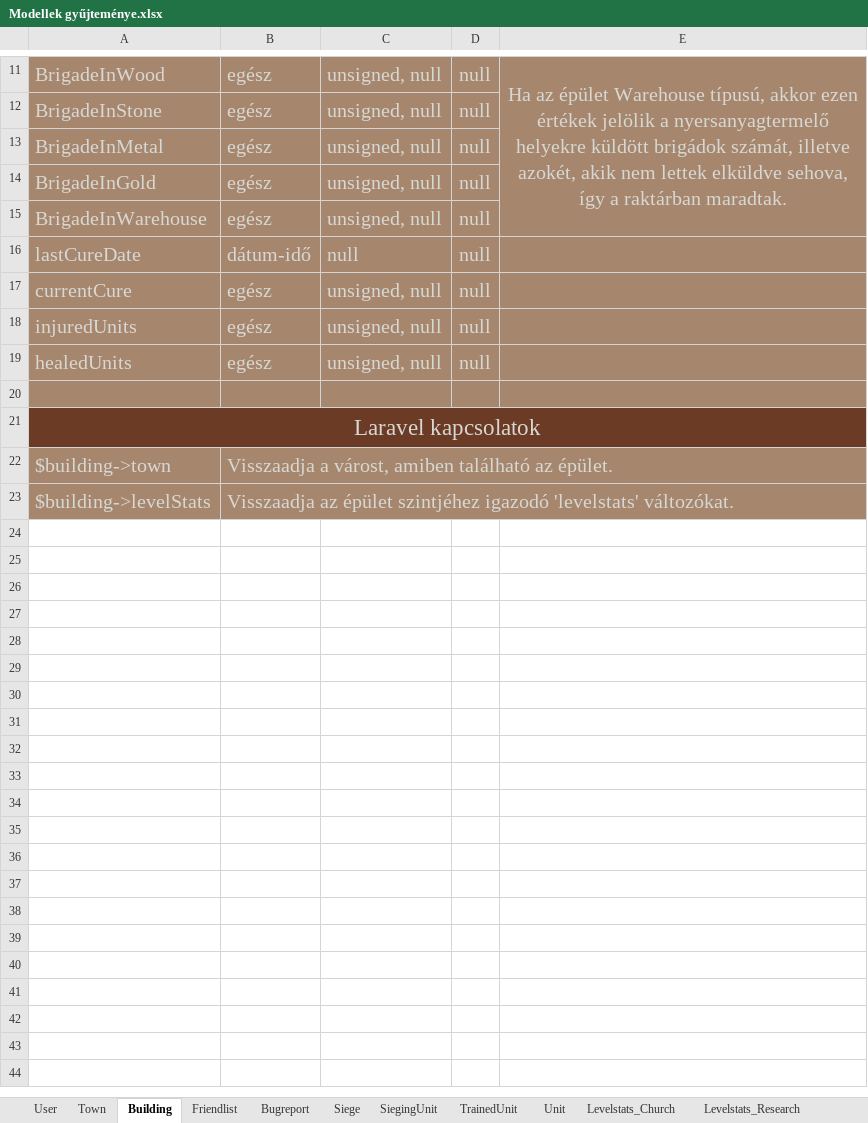
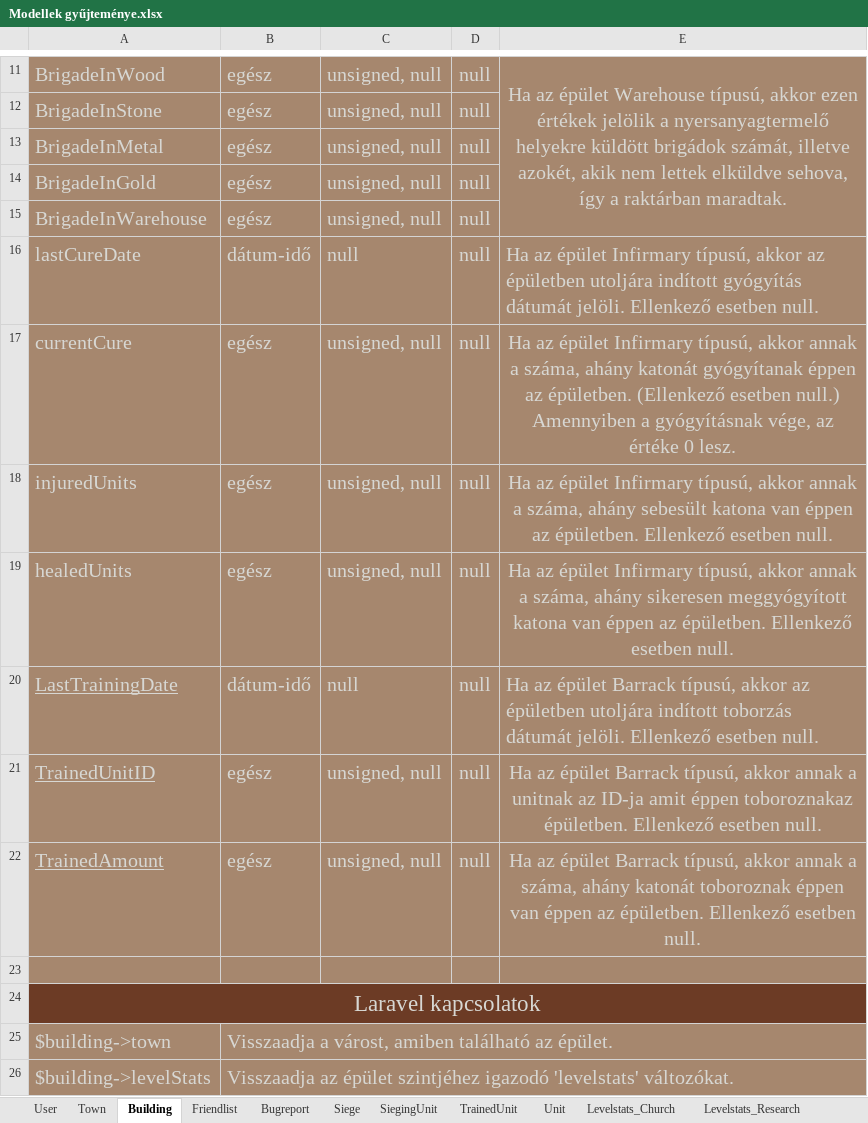
Before and after one commit to Blasonka/House_of_Swords, an Excel workbook: Docs/Adatbázis/Modellek gyűjteménye.xlsx, sheet Building, drawn as a sheet; only a part is shown, gaps mark what is left out; values as stored, in another font and other column widths than the file's, no borders; the diff names each change by its address in the sheet, - before the commit and + after, or states it on an @@ line.

Commit message:
Update Modellek gyűjteménye.xlsx

```diff
--- a/Docs/Adatbázis/Modellek gyűjteménye.xlsx (sheet Building)
+++ b/Docs/Adatbázis/Modellek gyűjteménye.xlsx (sheet Building)
-E16: (empty)
+E16: Ha az épület Infirmary típusú, akkor az épületben utoljára indított gyógyítás dátumát jelöli. Ellenkező esetben null.
-E17: (empty)
+E17: Ha az épület Infirmary típusú, akkor annak a száma, ahány katonát gyógyítanak éppen az épületben. (Ellenkező esetben null.) Amennyiben a gyógyításnak vége, az értéke 0 lesz.
-E18: (empty)
+E18: Ha az épület Infirmary típusú, akkor annak a száma, ahány sebesült katona van éppen az épületben. Ellenkező esetben null.
-E19: (empty)
+E19: Ha az épület Infirmary típusú, akkor annak a száma, ahány sikeresen meggyógyított katona van éppen az épületben. Ellenkező esetben null.
+row 20: LastTrainingDate | dátum-idő | null | null | Ha az épület Barrack típusú, akkor az épületben utoljára indított toborzás dátumát jelöli. Ellenkező esetben null.
+row 21: TrainedUnitID | egész | unsigned, null | null | Ha az épület Barrack típusú, akkor annak a unitnak az ID-ja amit éppen toboroznakaz épületben. Ellenkező esetben null.
+row 22: TrainedAmount | egész | unsigned, null | null | Ha az épület Barrack típusú, akkor annak a száma, ahány katonát toboroznak éppen van éppen az épületben. Ellenkező esetben null.
```
Also changed, not shown: sheet Levelstats_Barrack.
